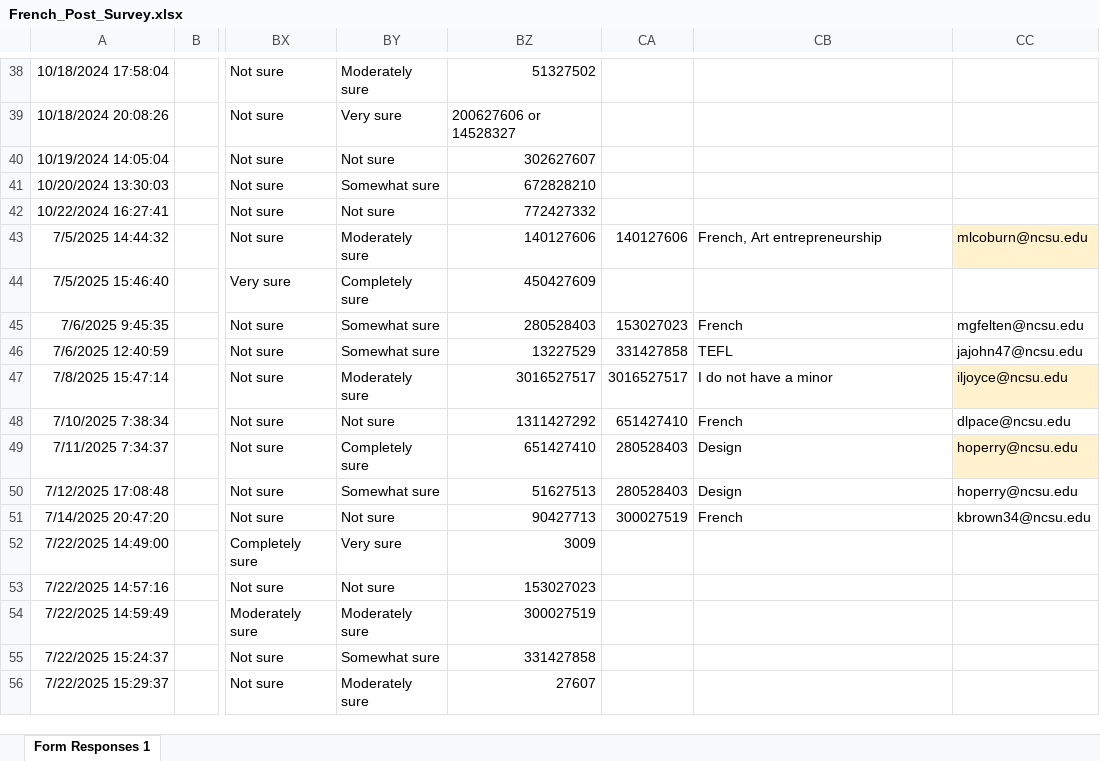
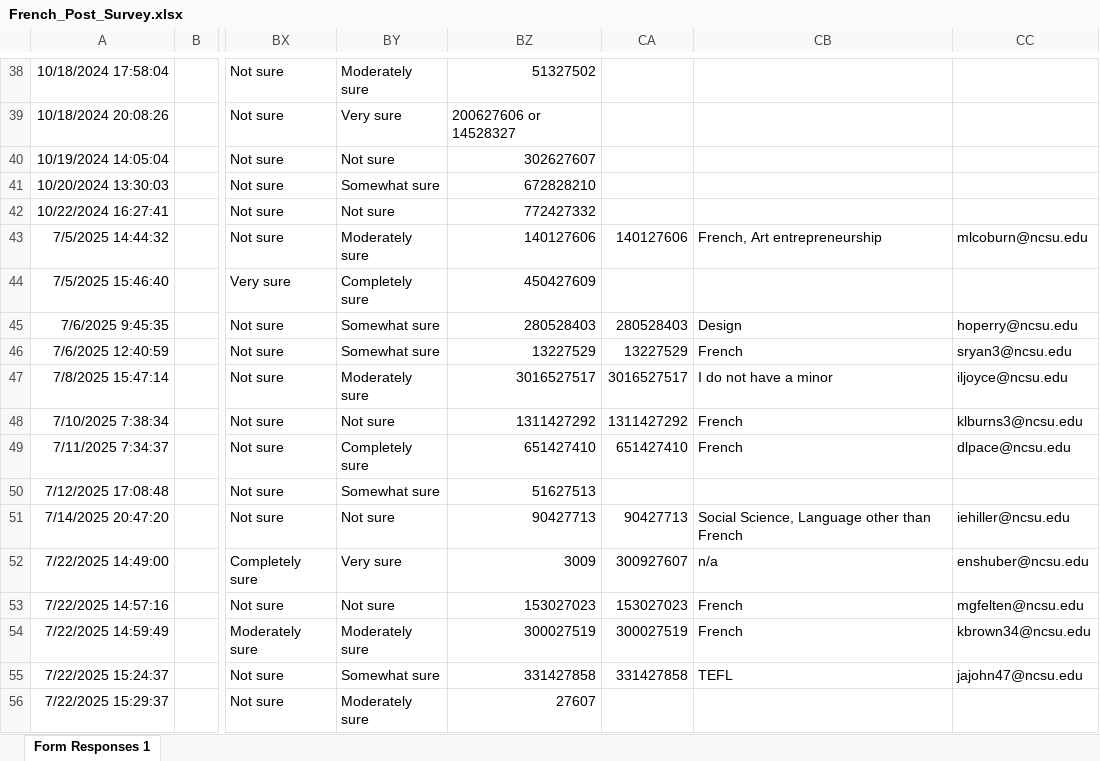
Before and after one commit to Kevin-Kronk/ST542_Project, an Excel workbook: data/French_Post_Survey.xlsx, sheet Form Responses 1, drawn as a sheet; only a part is shown, gaps mark what is left out; values as stored, in another font and other column widths than the file's, no borders; the diff covers the shown part only; the diff names each change by its address in the sheet, - before the commit and + after, or states it on an @@ line.

```diff
--- a/data/French_Post_Survey.xlsx (sheet Form Responses 1)
+++ b/data/French_Post_Survey.xlsx (sheet Form Responses 1)
-CC43 fill: #FFF2CC
+CC43 fill: none
-CA45: 153027023
+CA45: 280528403
-CB45: French
+CB45: Design
-CC45: mgfelten@ncsu.edu
+CC45: hoperry@ncsu.edu
-CA46: 331427858
+CA46: 13227529
-CB46: TEFL
+CB46: French
-CC46: jajohn47@ncsu.edu
+CC46: sryan3@ncsu.edu
-CC47 fill: #FFF2CC
+CC47 fill: none
-CA48: 651427410
+CA48: 1311427292
-CC48: dlpace@ncsu.edu
+CC48: klburns3@ncsu.edu
-CA49: 280528403
+CA49: 651427410
-CB49: Design
+CB49: French
-CC49: hoperry@ncsu.edu
+CC49: dlpace@ncsu.edu
-CC49 fill: #FFF2CC
+CC49 fill: none
-CA50: 280528403
+CA50: (empty)
-CB50: Design
+CB50: (empty)
-CC50: hoperry@ncsu.edu
+CC50: (empty)
-CA51: 300027519
+CA51: 90427713
-CB51: French
+CB51: Social Science, Language other than French
-CC51: kbrown34@ncsu.edu
+CC51: iehiller@ncsu.edu
-CA52: (empty)
+CA52: 300927607
-CB52: (empty)
+CB52: n/a
-CC52: (empty)
+CC52: enshuber@ncsu.edu
-CA53: (empty)
+CA53: 153027023
-CB53:CB54: (empty)
+CB53:CB54: French
-CC53: (empty)
+CC53: mgfelten@ncsu.edu
-CA54: (empty)
+CA54: 300027519
-CC54: (empty)
+CC54: kbrown34@ncsu.edu
-CA55: (empty)
+CA55: 331427858
-CB55: (empty)
+CB55: TEFL
-CC55: (empty)
+CC55: jajohn47@ncsu.edu
```
Also changed, not shown: 9 removed rows and 6 edited cells elsewhere in this sheet, 4 other files.
